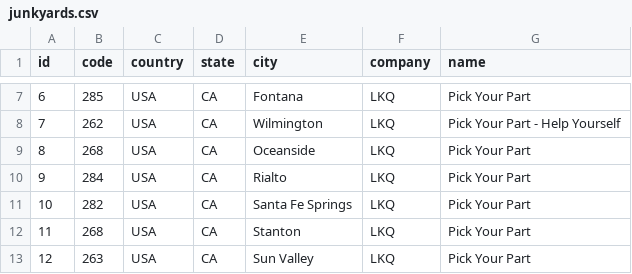
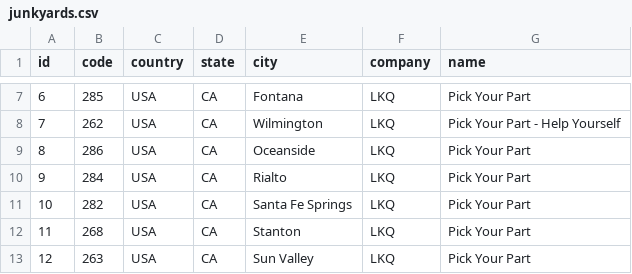
Before and after one commit to unlimitedbacon/ss5k, a CSV file: junkyards.csv, drawn as a sheet; only a part is shown, gaps mark what is left out.

Commit message:
Fixed code for Oceanside

```diff
--- a/junkyards.csv
+++ b/junkyards.csv
@@ -8,3 +8,3 @@ id,code,country,state,city,company,name
 7,262,USA,CA,Wilmington,LKQ,Pick Your Part - Help Yourself
-8,268,USA,CA,Oceanside,LKQ,Pick Your Part
+8,286,USA,CA,Oceanside,LKQ,Pick Your Part
 9,284,USA,CA,Rialto,LKQ,Pick Your Part
```
